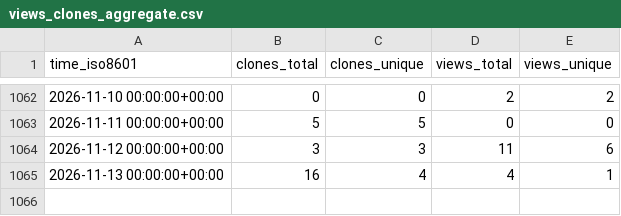
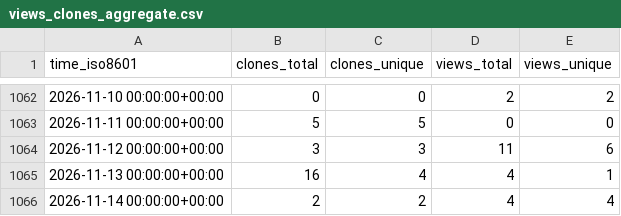
Before and after one commit to yangyujie-jack/ghrs-data-repo, a CSV file: Intelligent-Driving-Laboratory/GOPS/ghrs-data/views_clones_aggregate.csv, drawn as a sheet; only a part is shown, gaps mark what is left out; the diff names each change by its address in the sheet, - before the commit and + after, or states it on an @@ line.

```diff
--- a/Intelligent-Driving-Laboratory/GOPS/ghrs-data/views_clones_aggregate.csv
+++ b/Intelligent-Driving-Laboratory/GOPS/ghrs-data/views_clones_aggregate.csv
+row 1066: 2026-11-14 00:00:00+00:00 | 2 | 2 | 4 | 4
```
Also changed, not shown: 1 other file.
